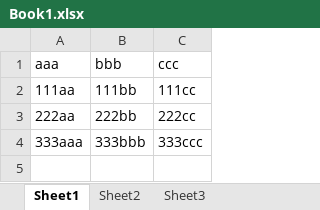
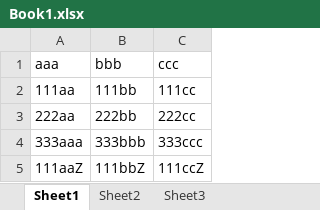
Before and after one commit to oguri31/sample, an Excel workbook: Book1.xlsx, sheet Sheet1, drawn as a sheet; values as stored, in another font and other column widths than the file's, no borders; the diff names each change by its address in the sheet, - before the commit and + after, or states it on an @@ line.

Commit message:
Excel修正２

```diff
--- a/Book1.xlsx (sheet Sheet1)
+++ b/Book1.xlsx (sheet Sheet1)
+row 5: 111aaZ | 111bbZ | 111ccZ
```
